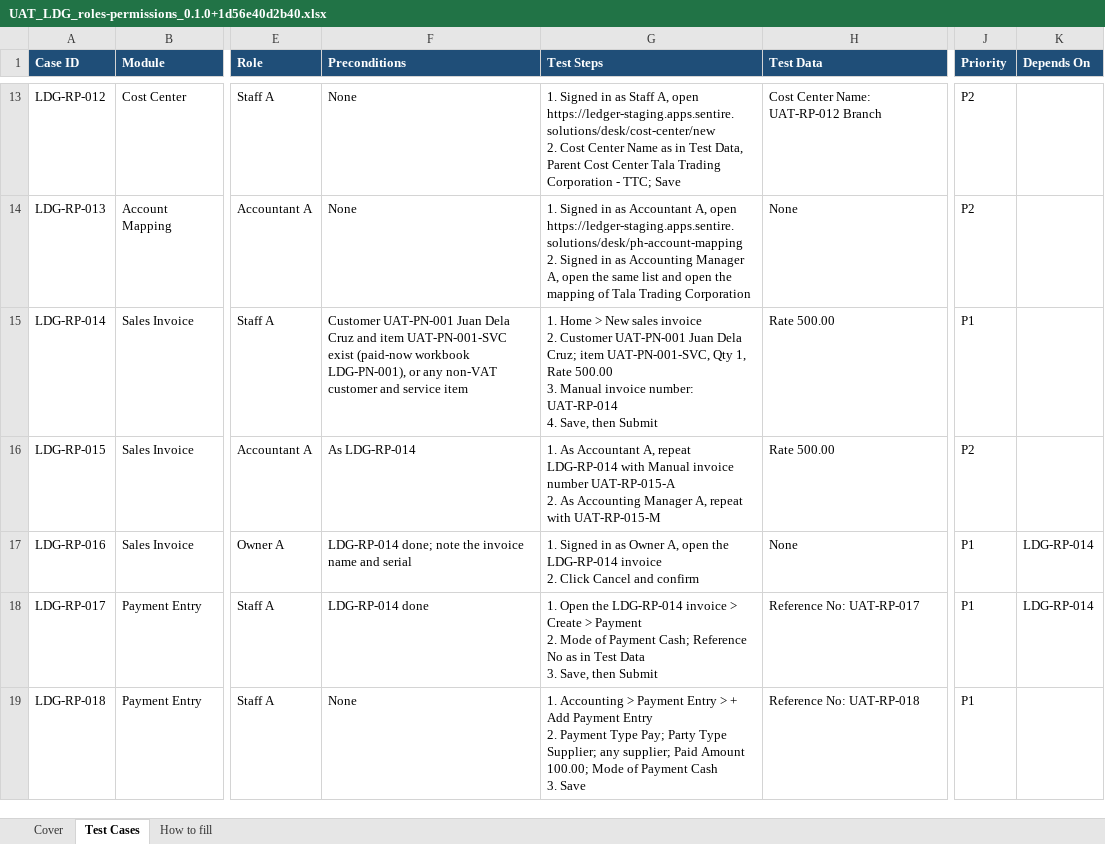
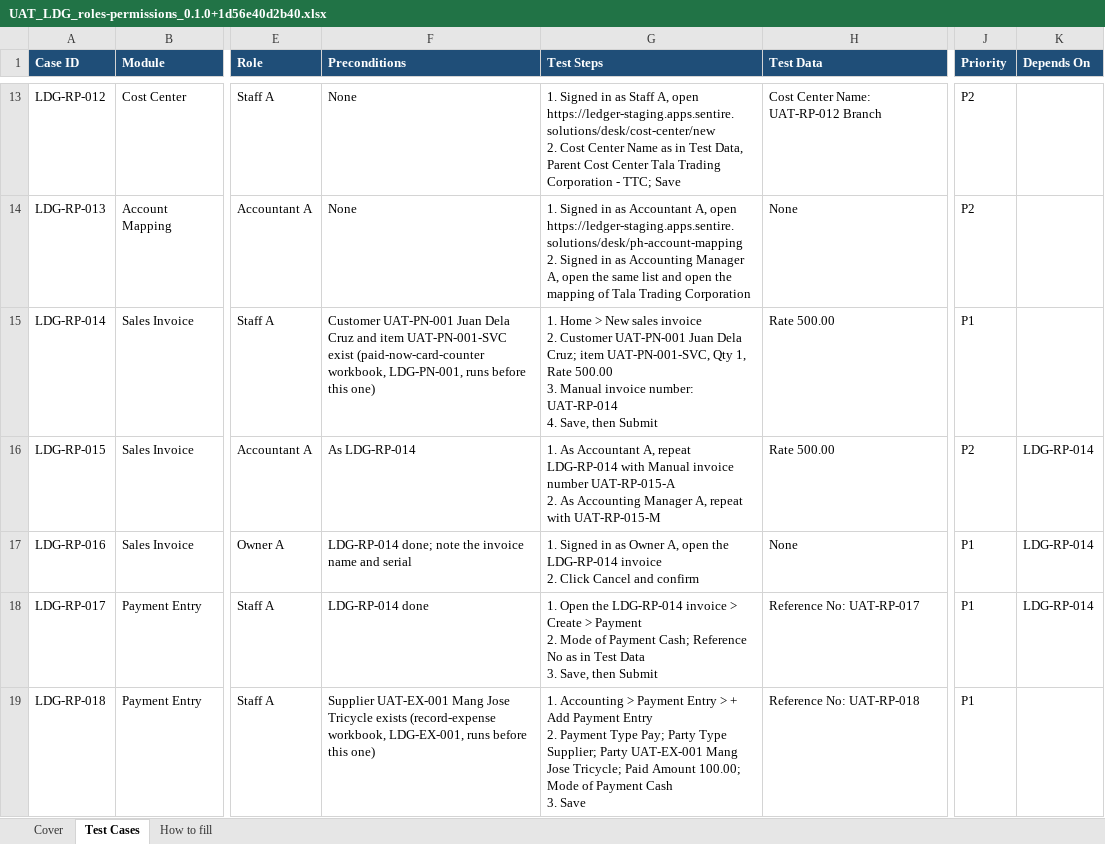
Before and after one commit to markchrc2025/ph-cas, an Excel workbook: docs/uat/roles-permissions/UAT_LDG_roles-permissions_0.1.0+1d56e40d2b40.xlsx, sheet Test Cases, drawn as a sheet; only a part is shown, gaps mark what is left out; values as stored, in another font and other column widths than the file's, no borders; conditional formats not drawn; the diff covers the shown part only; the diff names each change by its address in the sheet, - before the commit and + after, or states it on an @@ line.

```diff
--- a/docs/uat/roles-permissions/UAT_LDG_roles-permissions_0.1.0+1d56e40d2b40.xlsx (sheet Test Cases)
+++ b/docs/uat/roles-permissions/UAT_LDG_roles-permissions_0.1.0+1d56e40d2b40.xlsx (sheet Test Cases)
-F15 (Preconditions): …UAT-PN-001-SVC exist (paid-now workbook LDG-PN-001), or any non-VAT customer and service item
+F15 (Preconditions): …UAT-PN-001-SVC exist (paid-now-card-counter workbook, LDG-PN-001, runs before this one)
-K16 (Depends On): (empty)
+K16 (Depends On): LDG-RP-014
-F19 (Preconditions): None
+F19 (Preconditions): Supplier UAT-EX-001 Mang Jose Tricycle exists (record-expense workbook, LDG-EX-001, runs before this one)
-G19 (Test Steps): …Type Supplier; any supplier; Paid Amount…
+G19 (Test Steps): …Type Supplier; Party UAT-EX-001 Mang Jose Tricycle; Paid Amount…
```
Also changed, not shown: 38 edited cells elsewhere in this sheet, sheet Cover, docs/uat/books-audit/UAT_LDG_books-audit_0.1.0+1d56e40d2b40.xlsx, docs/uat/journals-periods/UAT_LDG_journals-periods_0.1.0+1d56e40d2b40.xlsx, 32 other files.
